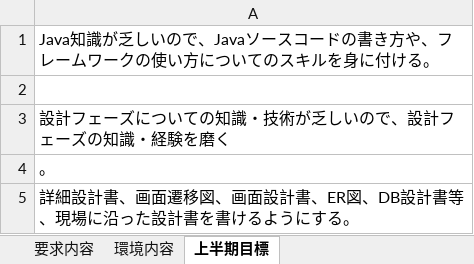
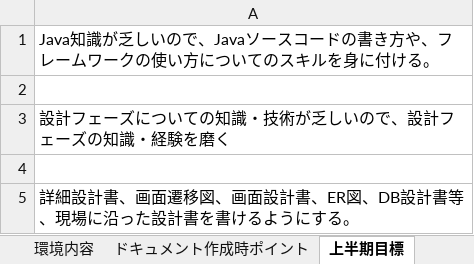
Before and after one commit to nishimura2072000/nishimura, an Excel workbook: doc/要求内容/経理業務機能詳細.xlsx, sheet 上半期目標, drawn as a sheet; values as stored, in another font and other column widths than the file's, no borders; the diff names each change by its address in the sheet, - before the commit and + after, or states it on an @@ line.

```diff
--- a/doc/要求内容/経理業務機能詳細.xlsx (sheet 上半期目標)
+++ b/doc/要求内容/経理業務機能詳細.xlsx (sheet 上半期目標)
+sheet tab: ドキュメント作成時ポイント
-A4: 。
+A4: (empty)
```
Also changed, not shown: sheet 環境内容, sheet 要求内容, other sheet tabs, 8 other files.
